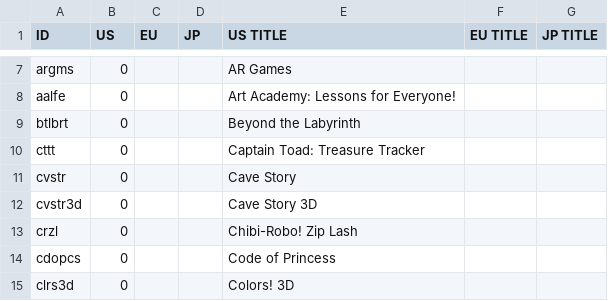
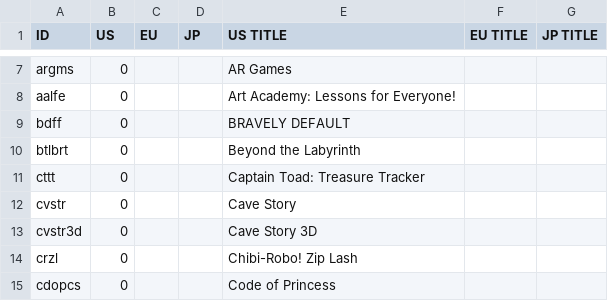
Before and after one commit to ninstar/Rich-Presence-U-DB, a CSV file: titles/ctr.csv, drawn as a sheet; only a part is shown, gaps mark what is left out; the shorter side is filled out with more unchanged rows; the diff names each change by its address in the sheet, - before the commit and + after, or states it on an @@ line.

Commit message:
Added BRAVELY DEFAULT to ctr.csv
Image:
https://cdn.discordapp.com/attachments/1086133838008295436/1116210023396290660/bdff_us.png

```diff
--- a/titles/ctr.csv
+++ b/titles/ctr.csv
+row 9: bdff | 0 |  |  | BRAVELY DEFAULT
```
